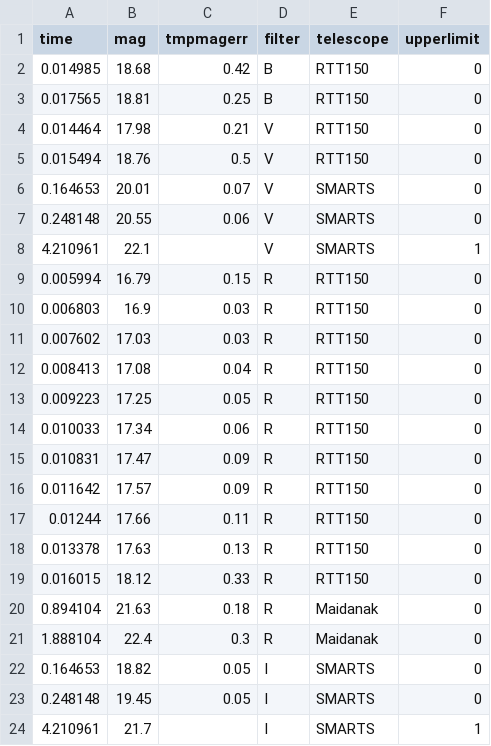
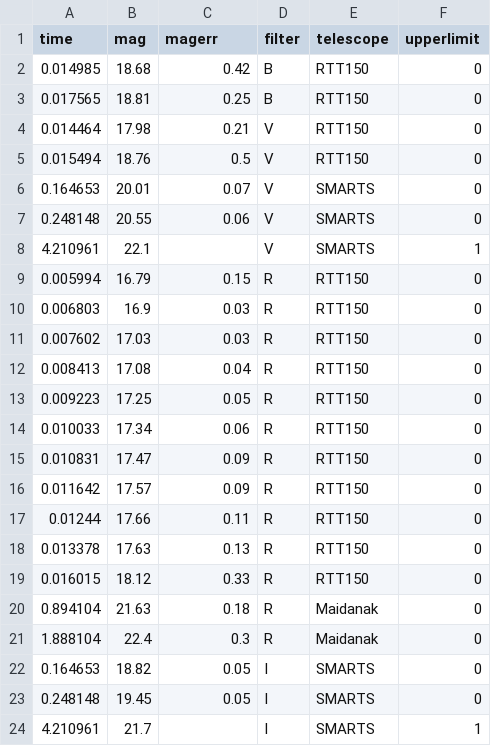
Before and after one commit to fedhere/DSPS_FBianco, a CSV file: GRB060904B.csv, drawn as a sheet.

Commit message:
Update GRB060904B.csv

```diff
--- a/GRB060904B.csv
+++ b/GRB060904B.csv
@@ -1,2 +1,2 @@
-time,mag,tmpmagerr,filter,telescope,upperlimit
+time,mag,magerr,filter,telescope,upperlimit
 0.014985,18.68,0.42,B,RTT150,0
```
